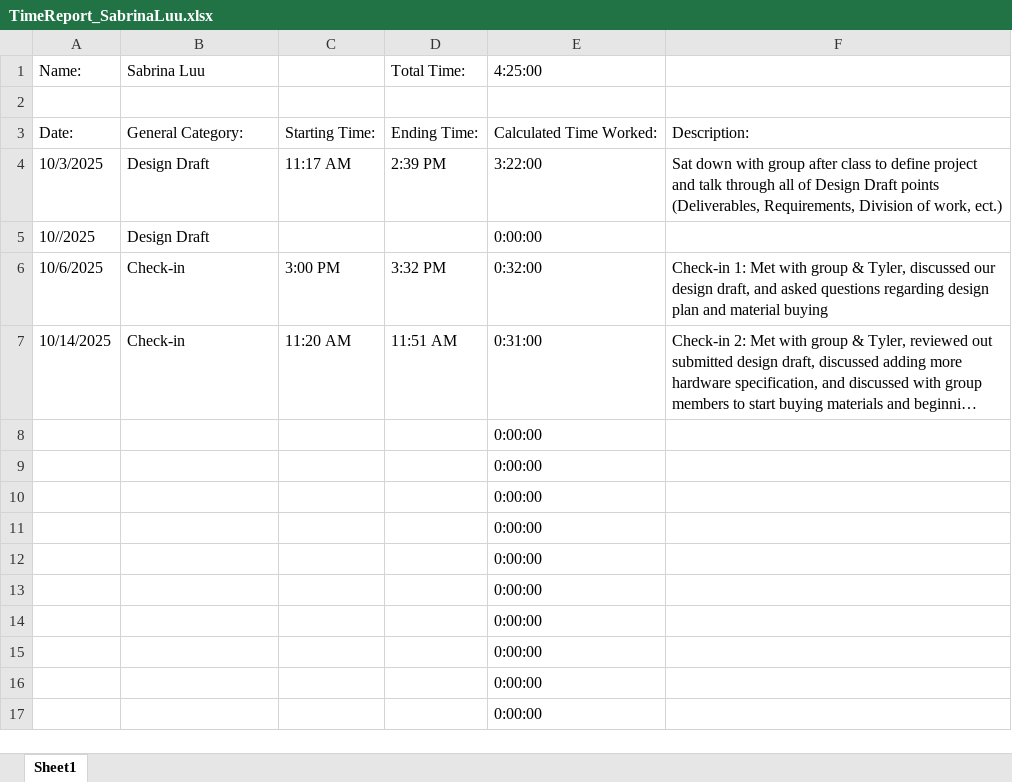
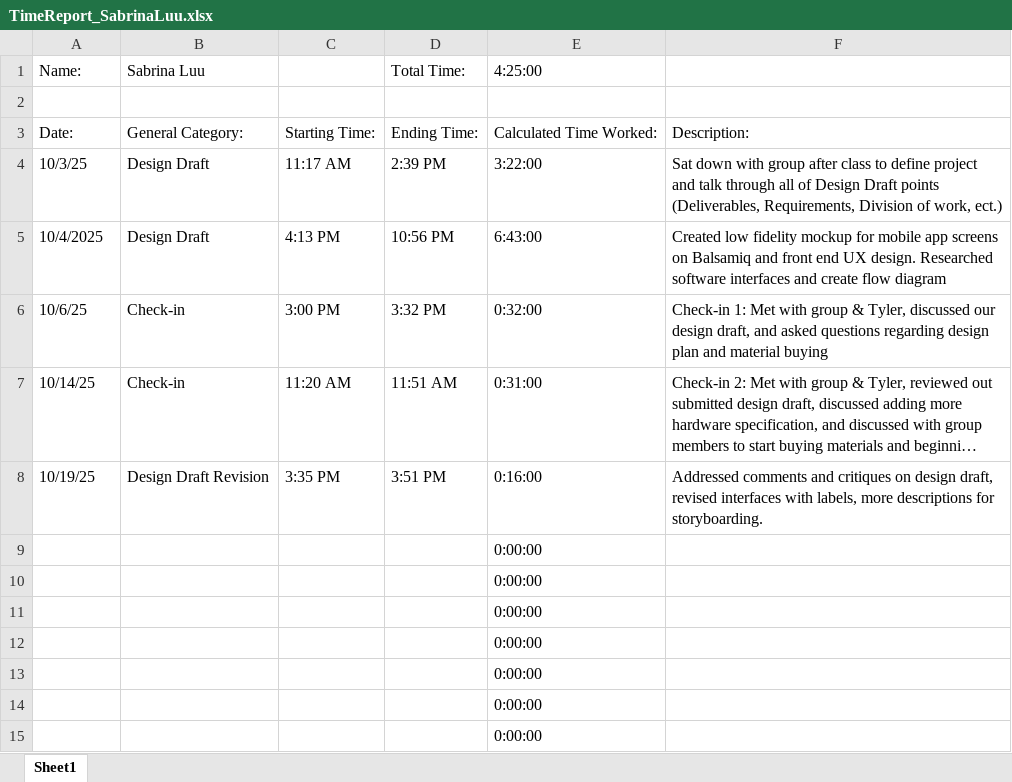
Before and after one commit to aboler/plant-partner, an Excel workbook: Documentation/Reports/TimeReport_SabrinaLuu.xlsx, sheet Sheet1, drawn as a sheet; only a part is shown; the shorter side is filled out with more unchanged rows; long unchanged cells end in …; values as stored, in another font and other column widths than the file's, no cell formats; removed rows and columns are numbered as before the commit, all else as after; the diff names each change by its address in the sheet, - before the commit and + after, or states it on an @@ line.

Commit message:
sabrina timesheet update

```diff
--- a/Documentation/Reports/TimeReport_SabrinaLuu.xlsx (sheet Sheet1)
+++ b/Documentation/Reports/TimeReport_SabrinaLuu.xlsx (sheet Sheet1)
-A4 (Name:): 10/3/2025
+A4 (Name:): 10/3/25
-row 5: 10//2025 | Design Draft |  |  | 0:00:00
+row 5: 10/4/2025 | Design Draft | 4:13 PM | 10:56 PM | 6:43:00 | Created low fidelity mockup for mobile app screens on Balsamiq and front end UX design. Researched software interfaces and create flow diagram
-A6 (Name:): 10/6/2025
+A6 (Name:): 10/6/25
-A7 (Name:): 10/14/2025
+A7 (Name:): 10/14/25
-row 8:  |  |  |  | 0:00:00
+row 8: 10/19/25 | Design Draft Revision | 3:35 PM | 3:51 PM | 0:16:00 | Addressed comments and critiques on design draft, revised interfaces with labels, more descriptions for storyboarding.
```
Also changed, not shown: cell formats, formulas that keep their value.
